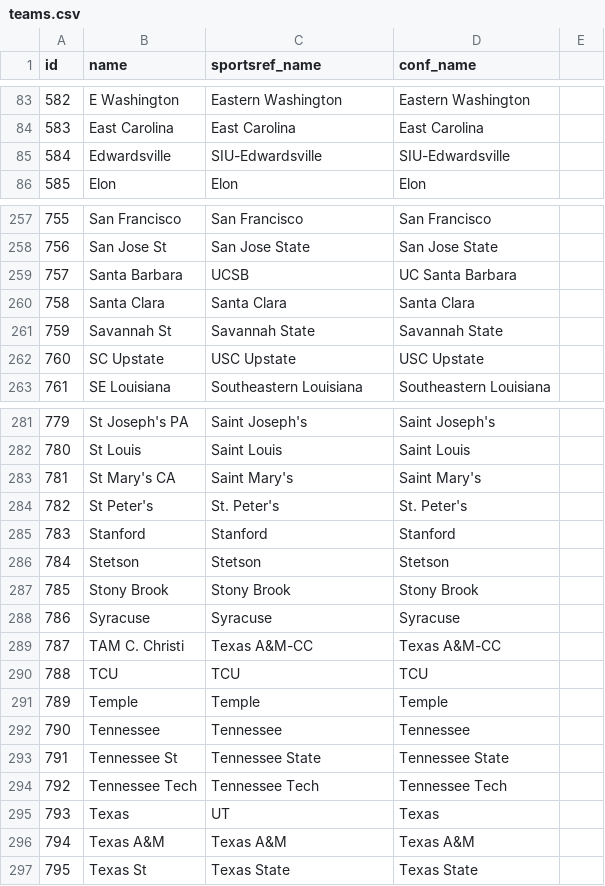
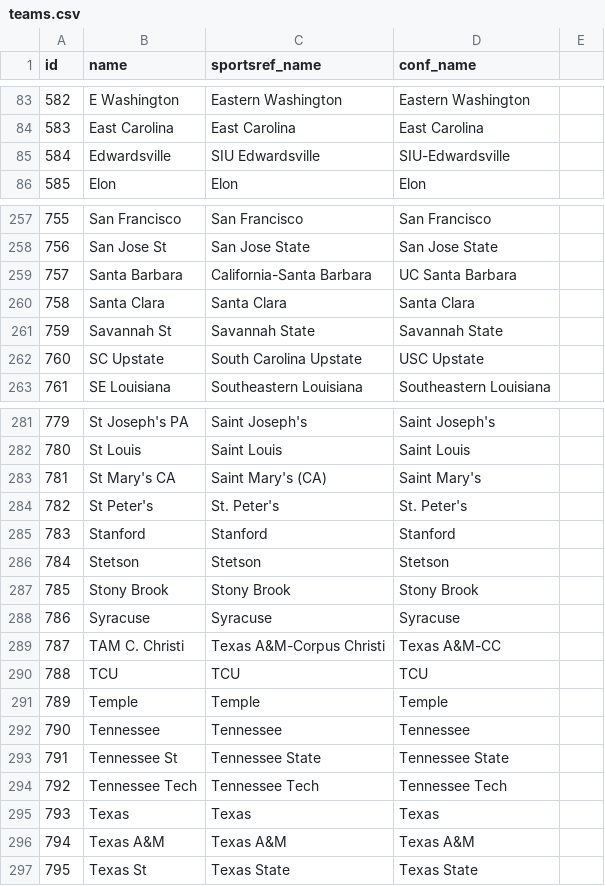
Before and after one commit to Smerity/stat183_madness, a CSV file: data/teams.csv, drawn as a sheet; only a part is shown, gaps mark what is left out; the diff covers the shown part only.

Commit message:
more teams list fixes

```diff
--- a/data/teams.csv
+++ b/data/teams.csv
@@ -84,3 +84,3 @@ id,name,sportsref_name,conf_name,
 583,East Carolina,East Carolina,East Carolina,
-584,Edwardsville,SIU-Edwardsville,SIU-Edwardsville,
+584,Edwardsville,SIU Edwardsville,SIU-Edwardsville,
 585,Elon,Elon,Elon,
@@ -258,6 +258,6 @@ id,name,sportsref_name,conf_name,
 756,San Jose St,San Jose State,San Jose State,
-757,Santa Barbara,UCSB,UC Santa Barbara,
+757,Santa Barbara,California-Santa Barbara,UC Santa Barbara,
 758,Santa Clara,Santa Clara,Santa Clara,
 759,Savannah St,Savannah State,Savannah State,
-760,SC Upstate,USC Upstate,USC Upstate,
+760,SC Upstate,South Carolina Upstate,USC Upstate,
 761,SE Louisiana,Southeastern Louisiana,Southeastern Louisiana,
@@ -282,3 +282,3 @@ id,name,sportsref_name,conf_name,
 780,St Louis,Saint Louis,Saint Louis,
-781,St Mary's CA,Saint Mary's,Saint Mary's,
+781,St Mary's CA,Saint Mary's (CA),Saint Mary's,
 782,St Peter's,St. Peter's,St. Peter's,
@@ -288,3 +288,3 @@ id,name,sportsref_name,conf_name,
 786,Syracuse,Syracuse,Syracuse,
-787,TAM C. Christi,Texas A&M-CC,Texas A&M-CC,
+787,TAM C. Christi,Texas A&M-Corpus Christi,Texas A&M-CC,
 788,TCU,TCU,TCU,
@@ -294,3 +294,3 @@ id,name,sportsref_name,conf_name,
 792,Tennessee Tech,Tennessee Tech,Tennessee Tech,
-793,Texas,UT,Texas,
+793,Texas,Texas,Texas,
 794,Texas A&M,Texas A&M,Texas A&M,
```
Also changed, not shown: 1 edited cell elsewhere in this file.
